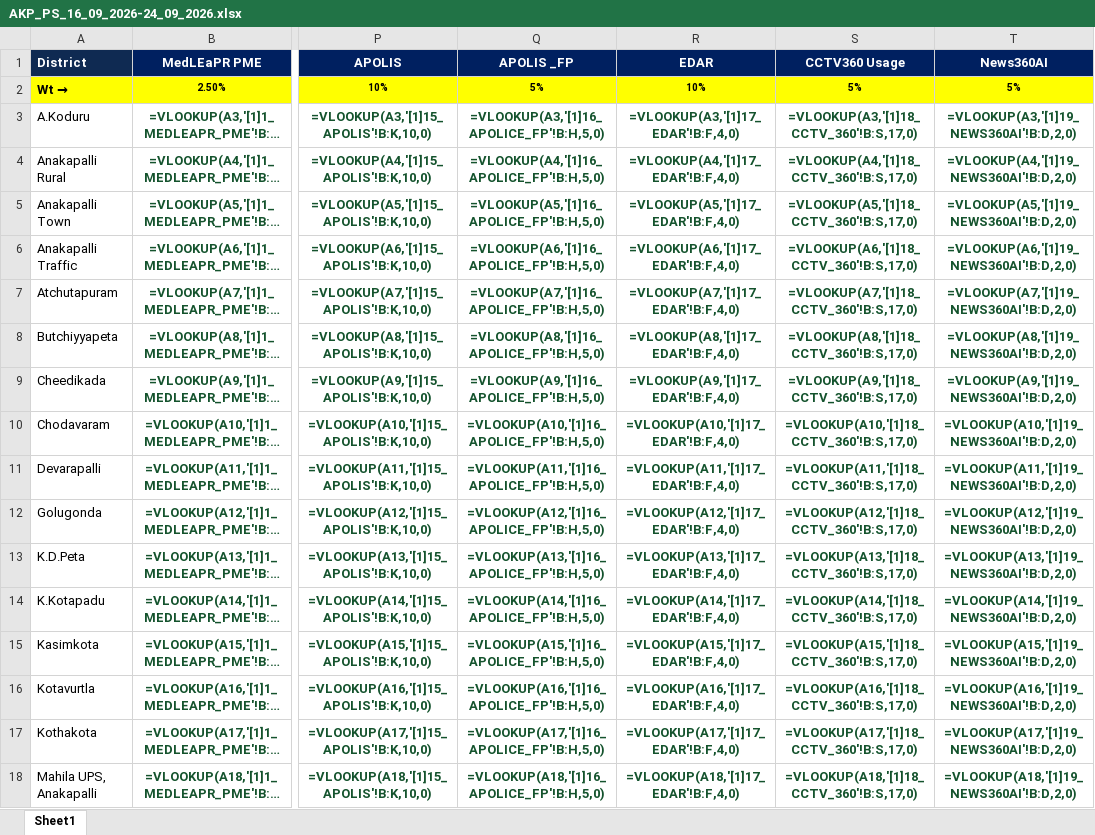
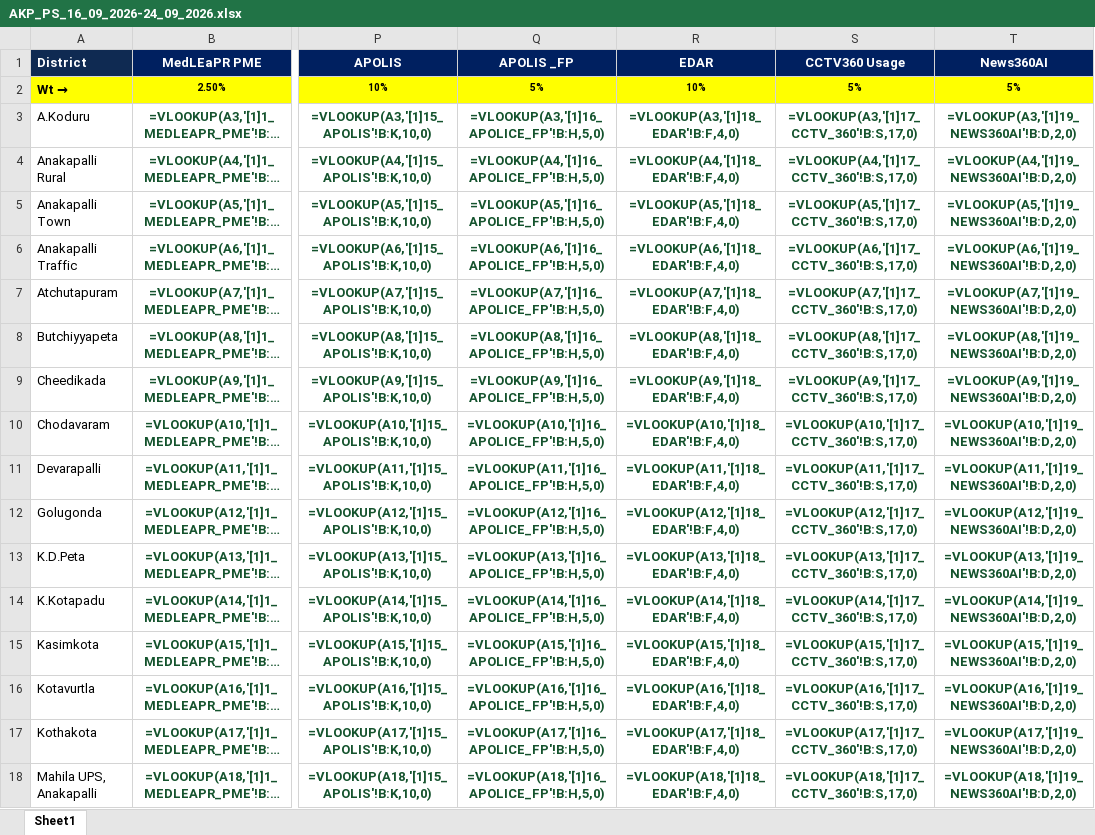
Before and after one commit to anakapallismartpolicing/anakapallismartpolicing.github.io, an Excel workbook: data/weeks/AKP_PS_16_09_2026-24_09_2026.xlsx, sheet Sheet1, drawn as a sheet; only a part is shown, gaps mark what is left out; long unchanged cells end in …; values as stored, in another font and other column widths than the file's, no borders; formulas are shown in place of their values; the diff covers the shown part only; the diff names each change by its address in the sheet, - before the commit and + after, or states it on an @@ line.

Commit message:
Add files via upload

```diff
--- a/data/weeks/AKP_PS_16_09_2026-24_09_2026.xlsx (sheet Sheet1)
+++ b/data/weeks/AKP_PS_16_09_2026-24_09_2026.xlsx (sheet Sheet1)
-R3 (EDAR): =VLOOKUP(A3,'[1]17_EDAR'!B:F,4,0)
+R3 (EDAR): =VLOOKUP(A3,'[1]18_EDAR'!B:F,4,0)
-S3 (CCTV360 Usage): =VLOOKUP(A3,'[1]18_CCTV_360'!B:S,17,0)
+S3 (CCTV360 Usage): =VLOOKUP(A3,'[1]17_CCTV_360'!B:S,17,0)
-R4 (EDAR): =VLOOKUP(A4,'[1]17_EDAR'!B:F,4,0)
+R4 (EDAR): =VLOOKUP(A4,'[1]18_EDAR'!B:F,4,0)
-S4 (CCTV360 Usage): =VLOOKUP(A4,'[1]18_CCTV_360'!B:S,17,0)
+S4 (CCTV360 Usage): =VLOOKUP(A4,'[1]17_CCTV_360'!B:S,17,0)
-R5 (EDAR): =VLOOKUP(A5,'[1]17_EDAR'!B:F,4,0)
+R5 (EDAR): =VLOOKUP(A5,'[1]18_EDAR'!B:F,4,0)
-S5 (CCTV360 Usage): =VLOOKUP(A5,'[1]18_CCTV_360'!B:S,17,0)
+S5 (CCTV360 Usage): =VLOOKUP(A5,'[1]17_CCTV_360'!B:S,17,0)
-R6 (EDAR): =VLOOKUP(A6,'[1]17_EDAR'!B:F,4,0)
+R6 (EDAR): =VLOOKUP(A6,'[1]18_EDAR'!B:F,4,0)
-S6 (CCTV360 Usage): =VLOOKUP(A6,'[1]18_CCTV_360'!B:S,17,0)
+S6 (CCTV360 Usage): =VLOOKUP(A6,'[1]17_CCTV_360'!B:S,17,0)
-R7 (EDAR): =VLOOKUP(A7,'[1]17_EDAR'!B:F,4,0)
+R7 (EDAR): =VLOOKUP(A7,'[1]18_EDAR'!B:F,4,0)
-S7 (CCTV360 Usage): =VLOOKUP(A7,'[1]18_CCTV_360'!B:S,17,0)
+S7 (CCTV360 Usage): =VLOOKUP(A7,'[1]17_CCTV_360'!B:S,17,0)
-R8 (EDAR): =VLOOKUP(A8,'[1]17_EDAR'!B:F,4,0)
+R8 (EDAR): =VLOOKUP(A8,'[1]18_EDAR'!B:F,4,0)
-S8 (CCTV360 Usage): =VLOOKUP(A8,'[1]18_CCTV_360'!B:S,17,0)
+S8 (CCTV360 Usage): =VLOOKUP(A8,'[1]17_CCTV_360'!B:S,17,0)
-R9 (EDAR): =VLOOKUP(A9,'[1]17_EDAR'!B:F,4,0)
+R9 (EDAR): =VLOOKUP(A9,'[1]18_EDAR'!B:F,4,0)
-S9 (CCTV360 Usage): =VLOOKUP(A9,'[1]18_CCTV_360'!B:S,17,0)
+S9 (CCTV360 Usage): =VLOOKUP(A9,'[1]17_CCTV_360'!B:S,17,0)
-R10 (EDAR): =VLOOKUP(A10,'[1]17_EDAR'!B:F,4,0)
+R10 (EDAR): =VLOOKUP(A10,'[1]18_EDAR'!B:F,4,0)
-S10 (CCTV360 Usage): =VLOOKUP(A10,'[1]18_CCTV_360'!B:S,17,0)
+S10 (CCTV360 Usage): =VLOOKUP(A10,'[1]17_CCTV_360'!B:S,17,0)
-R11 (EDAR): =VLOOKUP(A11,'[1]17_EDAR'!B:F,4,0)
+R11 (EDAR): =VLOOKUP(A11,'[1]18_EDAR'!B:F,4,0)
-S11 (CCTV360 Usage): =VLOOKUP(A11,'[1]18_CCTV_360'!B:S,17,0)
+S11 (CCTV360 Usage): =VLOOKUP(A11,'[1]17_CCTV_360'!B:S,17,0)
-R12 (EDAR): =VLOOKUP(A12,'[1]17_EDAR'!B:F,4,0)
+R12 (EDAR): =VLOOKUP(A12,'[1]18_EDAR'!B:F,4,0)
-S12 (CCTV360 Usage): =VLOOKUP(A12,'[1]18_CCTV_360'!B:S,17,0)
+S12 (CCTV360 Usage): =VLOOKUP(A12,'[1]17_CCTV_360'!B:S,17,0)
-R13 (EDAR): =VLOOKUP(A13,'[1]17_EDAR'!B:F,4,0)
+R13 (EDAR): =VLOOKUP(A13,'[1]18_EDAR'!B:F,4,0)
-S13 (CCTV360 Usage): =VLOOKUP(A13,'[1]18_CCTV_360'!B:S,17,0)
+S13 (CCTV360 Usage): =VLOOKUP(A13,'[1]17_CCTV_360'!B:S,17,0)
-R14 (EDAR): =VLOOKUP(A14,'[1]17_EDAR'!B:F,4,0)
+R14 (EDAR): =VLOOKUP(A14,'[1]18_EDAR'!B:F,4,0)
-S14 (CCTV360 Usage): =VLOOKUP(A14,'[1]18_CCTV_360'!B:S,17,0)
+S14 (CCTV360 Usage): =VLOOKUP(A14,'[1]17_CCTV_360'!B:S,17,0)
-R15 (EDAR): =VLOOKUP(A15,'[1]17_EDAR'!B:F,4,0)
+R15 (EDAR): =VLOOKUP(A15,'[1]18_EDAR'!B:F,4,0)
-S15 (CCTV360 Usage): =VLOOKUP(A15,'[1]18_CCTV_360'!B:S,17,0)
+S15 (CCTV360 Usage): =VLOOKUP(A15,'[1]17_CCTV_360'!B:S,17,0)
-R16 (EDAR): =VLOOKUP(A16,'[1]17_EDAR'!B:F,4,0)
+R16 (EDAR): =VLOOKUP(A16,'[1]18_EDAR'!B:F,4,0)
-S16 (CCTV360 Usage): =VLOOKUP(A16,'[1]18_CCTV_360'!B:S,17,0)
+S16 (CCTV360 Usage): =VLOOKUP(A16,'[1]17_CCTV_360'!B:S,17,0)
-R17 (EDAR): =VLOOKUP(A17,'[1]17_EDAR'!B:F,4,0)
+R17 (EDAR): =VLOOKUP(A17,'[1]18_EDAR'!B:F,4,0)
-S17 (CCTV360 Usage): =VLOOKUP(A17,'[1]18_CCTV_360'!B:S,17,0)
+S17 (CCTV360 Usage): =VLOOKUP(A17,'[1]17_CCTV_360'!B:S,17,0)
-R18 (EDAR): =VLOOKUP(A18,'[1]17_EDAR'!B:F,4,0)
+R18 (EDAR): =VLOOKUP(A18,'[1]18_EDAR'!B:F,4,0)
-S18 (CCTV360 Usage): =VLOOKUP(A18,'[1]18_CCTV_360'!B:S,17,0)
+S18 (CCTV360 Usage): =VLOOKUP(A18,'[1]17_CCTV_360'!B:S,17,0)
```
Also changed, not shown: 34 edited cells elsewhere in this sheet.
